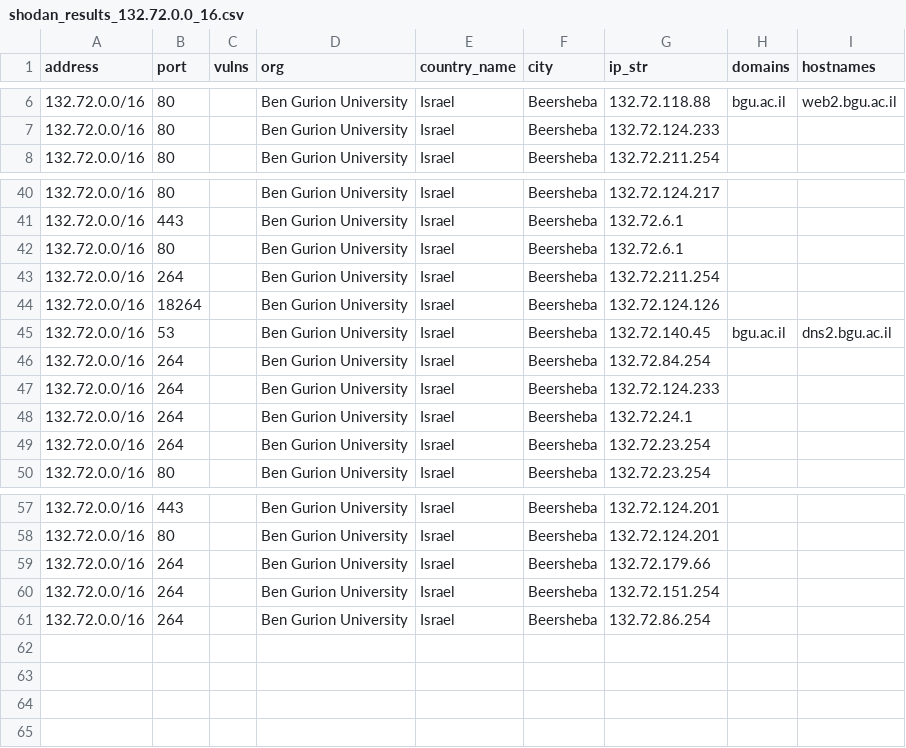
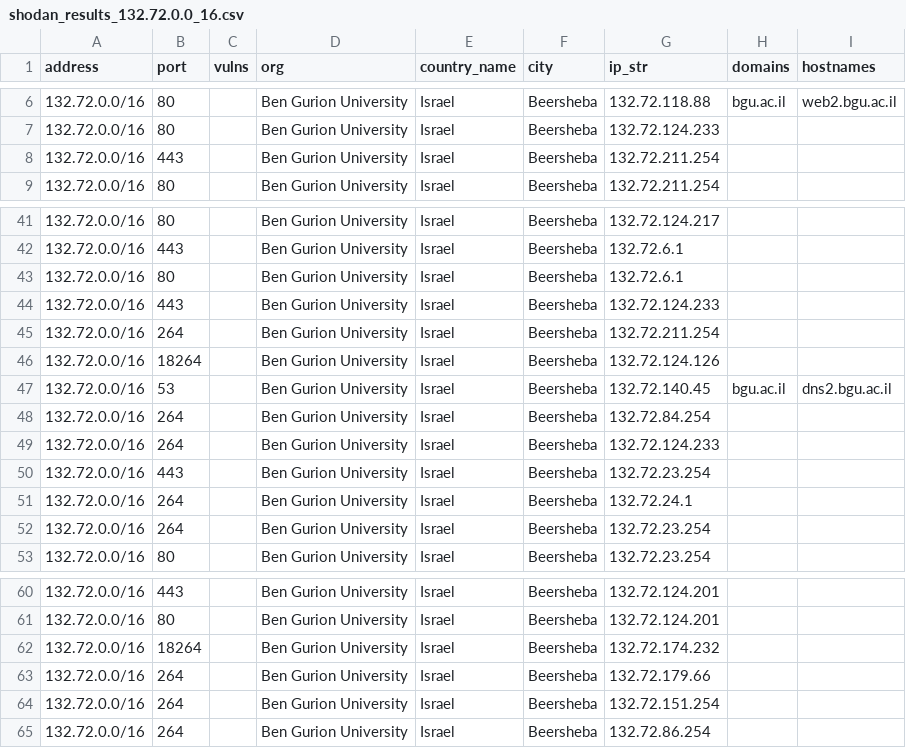
Before and after one commit to hila302010/final-cyber-project, a CSV file: shodan_results_132.72.0.0_16.csv, drawn as a sheet; only a part is shown, gaps mark what is left out.

```diff
--- a/shodan_results_132.72.0.0_16.csv
+++ b/shodan_results_132.72.0.0_16.csv
@@ -7,2 +7,3 @@
 132.72.0.0/16,80,,Ben Gurion University,Israel,Beersheba,132.72.124.233,,
+132.72.0.0/16,443,,Ben Gurion University,Israel,Beersheba,132.72.211.254,,
 132.72.0.0/16,80,,Ben Gurion University,Israel,Beersheba,132.72.211.254,,
@@ -42,2 +43,3 @@
 132.72.0.0/16,80,,Ben Gurion University,Israel,Beersheba,132.72.6.1,,
+132.72.0.0/16,443,,Ben Gurion University,Israel,Beersheba,132.72.124.233,,
 132.72.0.0/16,264,,Ben Gurion University,Israel,Beersheba,132.72.211.254,,
@@ -47,2 +49,3 @@
 132.72.0.0/16,264,,Ben Gurion University,Israel,Beersheba,132.72.124.233,,
+132.72.0.0/16,443,,Ben Gurion University,Israel,Beersheba,132.72.23.254,,
 132.72.0.0/16,264,,Ben Gurion University,Israel,Beersheba,132.72.24.1,,
@@ -58,2 +61,3 @@
 132.72.0.0/16,80,,Ben Gurion University,Israel,Beersheba,132.72.124.201,,
+132.72.0.0/16,18264,,Ben Gurion University,Israel,Beersheba,132.72.174.232,,
 132.72.0.0/16,264,,Ben Gurion University,Israel,Beersheba,132.72.179.66,,
```
Also changed, not shown: shodan_results_132.73.0.0_16.csv, 2 other files.
